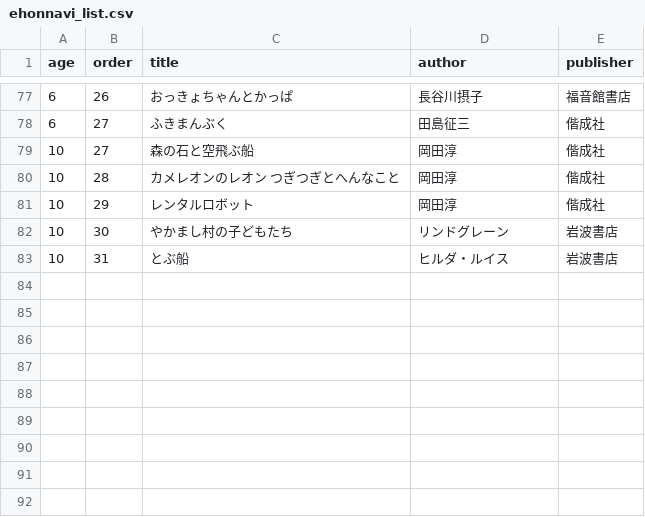
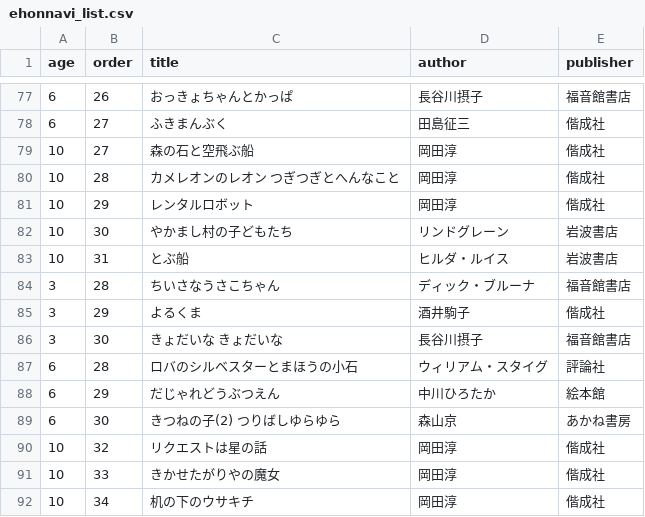
Before and after one commit to byshirahase-dot/ipad-photo-frame, a CSV file: osaka-library-family-reserve/data/ehonnavi_list.csv, drawn as a sheet; only a part is shown, gaps mark what is left out.

Commit message:
weekly reserve 2026-09-25 (新規バグ: reserveCart確定直前セッション切れで全アカウント0冊)
- 4アカウントとも予約確定直前にセッションが切れる新規不具合が6回連続で再現（408ではない）。
  運用ルールに従いコード修正はせず、証跡と共に報告。
- 取消復帰でexpired化したがqueue再投入されなかった本を手動補完（mom/chojo/chonan/jinan）。
- ehonnaviリスト拡充（age3/6/10 各3冊、公文リスト重複なし確認済み）。
- シリーズ完結: パンどろぼう（全8巻）、ズッコケ三人組（作者公式サイトで全50巻確認）。

```diff
--- a/osaka-library-family-reserve/data/ehonnavi_list.csv
+++ b/osaka-library-family-reserve/data/ehonnavi_list.csv
@@ -83 +83,10 @@ age,order,title,author,publisher
 10,31,とぶ船,ヒルダ・ルイス,岩波書店
+3,28,ちいさなうさこちゃん,ディック・ブルーナ,福音館書店
+3,29,よるくま,酒井駒子,偕成社
+3,30,きょだいな きょだいな,長谷川摂子,福音館書店
+6,28,ロバのシルベスターとまほうの小石,ウィリアム・スタイグ,評論社
+6,29,だじゃれどうぶつえん,中川ひろたか,絵本館
+6,30,きつねの子(2) つりばしゆらゆら,森山京,あかね書房
+10,32,リクエストは星の話,岡田淳,偕成社
+10,33,きかせたがりやの魔女,岡田淳,偕成社
+10,34,机の下のウサキチ,岡田淳,偕成社
```
Also changed, not shown: 11 other files.
